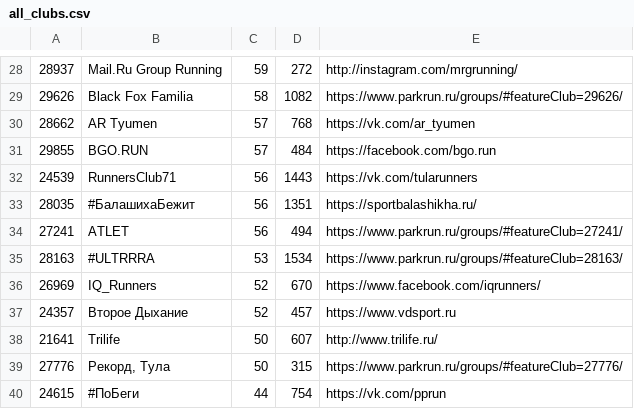
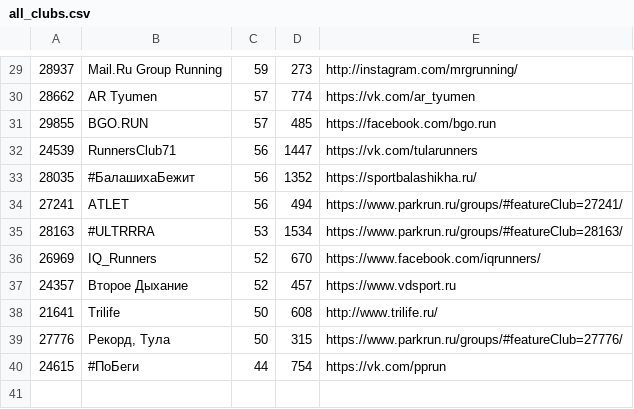
Before and after one commit to vol1ura/parkrun_bot, a CSV file: parkrun/all_clubs.csv, drawn as a sheet; only a part is shown, gaps mark what is left out; the diff covers the shown part only.

```diff
--- a/parkrun/all_clubs.csv
+++ b/parkrun/all_clubs.csv
@@ -28,7 +29,6 @@
-28937,Mail.Ru Group Running,59,272,http://instagram.com/mrgrunning/
-29626,Black Fox Familia,58,1082,https://www.parkrun.ru/groups/#featureClub=29626/
-28662,AR Tyumen,57,768,https://vk.com/ar_tyumen
-29855,BGO.RUN,57,484,https://facebook.com/bgo.run
-24539,RunnersClub71,56,1443,https://vk.com/tularunners
-28035,#БалашихаБежит,56,1351,https://sportbalashikha.ru/
+28937,Mail.Ru Group Running,59,273,http://instagram.com/mrgrunning/
+28662,AR Tyumen,57,774,https://vk.com/ar_tyumen
+29855,BGO.RUN,57,485,https://facebook.com/bgo.run
+24539,RunnersClub71,56,1447,https://vk.com/tularunners
+28035,#БалашихаБежит,56,1352,https://sportbalashikha.ru/
 27241,ATLET,56,494,https://www.parkrun.ru/groups/#featureClub=27241/
@@ -37,3 +37,3 @@
 24357,Второе Дыхание,52,457,https://www.vdsport.ru
-21641,Trilife,50,607,http://www.trilife.ru/
+21641,Trilife,50,608,http://www.trilife.ru/
 27776,"Рекорд, Тула",50,315,https://www.parkrun.ru/groups/#featureClub=27776/
```
Also changed, not shown: 1 added row and 17 edited cells elsewhere in this file.
